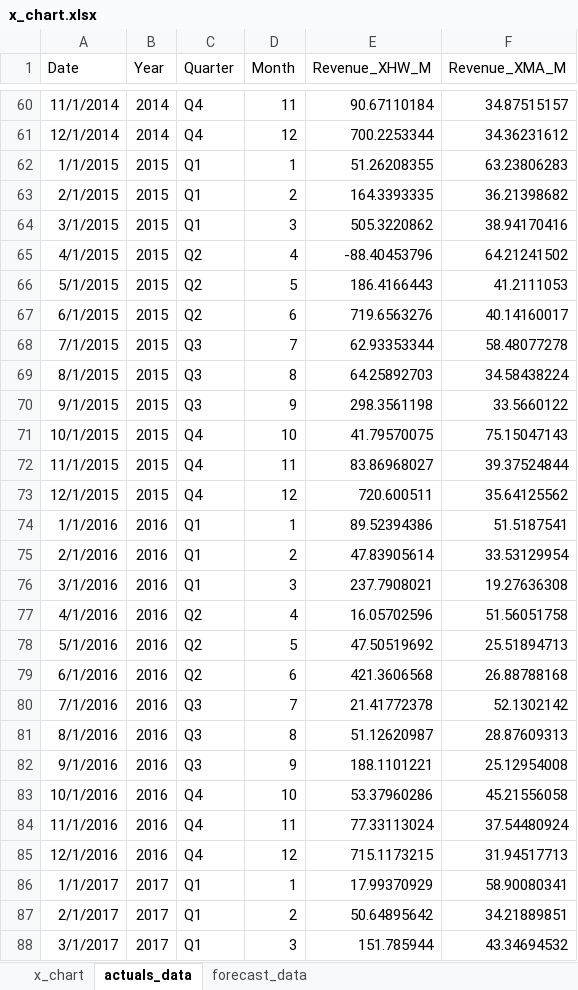
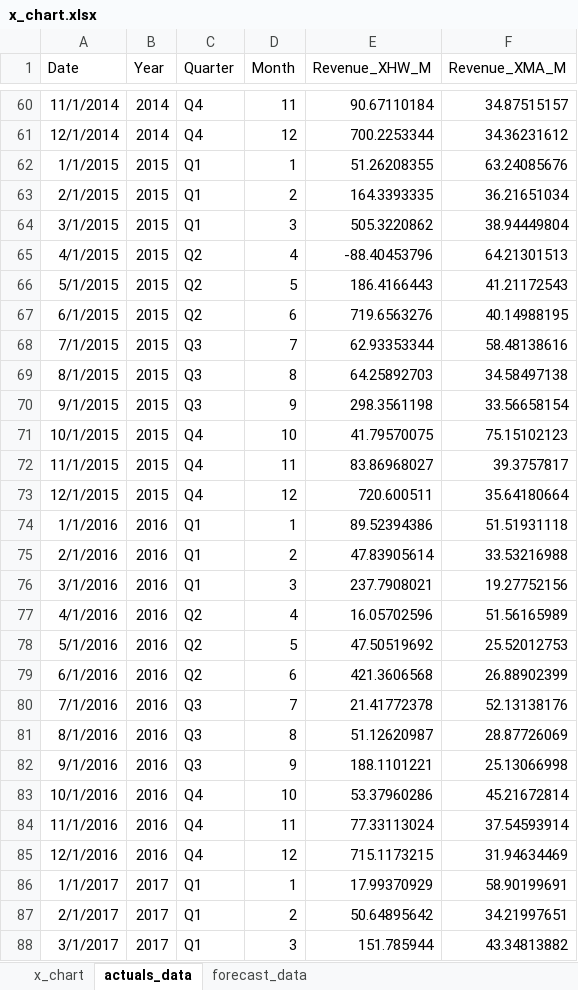
Before and after one commit to colefairbanks/fbprophet-forecast, an Excel workbook: x_chart.xlsx, sheet actuals_data, drawn as a sheet; only a part is shown, gaps mark what is left out; values as stored, in another font and other column widths than the file's, no borders; the diff covers the shown part only; the diff names each change by its address in the sheet, - before the commit and + after, or states it on an @@ line.

```diff
--- a/x_chart.xlsx (sheet actuals_data)
+++ b/x_chart.xlsx (sheet actuals_data)
-F62 (Revenue_XMA_M): 63.23806283
+F62 (Revenue_XMA_M): 63.24085676
-F63 (Revenue_XMA_M): 36.21398682
+F63 (Revenue_XMA_M): 36.21651034
-F64 (Revenue_XMA_M): 38.94170416
+F64 (Revenue_XMA_M): 38.94449804
-F65 (Revenue_XMA_M): 64.21241502
+F65 (Revenue_XMA_M): 64.21301513
-F66 (Revenue_XMA_M): 41.2111053
+F66 (Revenue_XMA_M): 41.21172543
-F67 (Revenue_XMA_M): 40.14160017
+F67 (Revenue_XMA_M): 40.14988195
-F68 (Revenue_XMA_M): 58.48077278
+F68 (Revenue_XMA_M): 58.48138616
-F69 (Revenue_XMA_M): 34.58438224
+F69 (Revenue_XMA_M): 34.58497138
-F70 (Revenue_XMA_M): 33.5660122
+F70 (Revenue_XMA_M): 33.56658154
-F71 (Revenue_XMA_M): 75.15047143
+F71 (Revenue_XMA_M): 75.15102123
-F72 (Revenue_XMA_M): 39.37524844
+F72 (Revenue_XMA_M): 39.3757817
-F73 (Revenue_XMA_M): 35.64125562
+F73 (Revenue_XMA_M): 35.64180664
-F74 (Revenue_XMA_M): 51.5187541
+F74 (Revenue_XMA_M): 51.51931118
-F75 (Revenue_XMA_M): 33.53129954
+F75 (Revenue_XMA_M): 33.53216988
-F76 (Revenue_XMA_M): 19.27636308
+F76 (Revenue_XMA_M): 19.27752156
-F77 (Revenue_XMA_M): 51.56051758
+F77 (Revenue_XMA_M): 51.56165989
-F78 (Revenue_XMA_M): 25.51894713
+F78 (Revenue_XMA_M): 25.52012753
-F79 (Revenue_XMA_M): 26.88788168
+F79 (Revenue_XMA_M): 26.88902399
-F80 (Revenue_XMA_M): 52.1302142
+F80 (Revenue_XMA_M): 52.13138176
-F81 (Revenue_XMA_M): 28.87609313
+F81 (Revenue_XMA_M): 28.87726069
-F82 (Revenue_XMA_M): 25.12954008
+F82 (Revenue_XMA_M): 25.13066998
-F83 (Revenue_XMA_M): 45.21556058
+F83 (Revenue_XMA_M): 45.21672814
-F84 (Revenue_XMA_M): 37.54480924
+F84 (Revenue_XMA_M): 37.54593914
-F85 (Revenue_XMA_M): 31.94517713
+F85 (Revenue_XMA_M): 31.94634469
-F86 (Revenue_XMA_M): 58.90080341
+F86 (Revenue_XMA_M): 58.90199691
-F87 (Revenue_XMA_M): 34.21889851
+F87 (Revenue_XMA_M): 34.21997651
-F88 (Revenue_XMA_M): 43.34694532
+F88 (Revenue_XMA_M): 43.34813882
```
Also changed, not shown: 1 added row and 57 edited cells elsewhere in this sheet, sheet x_chart, sheet forecast_data, formulas that keep their value, charts or pictures.
